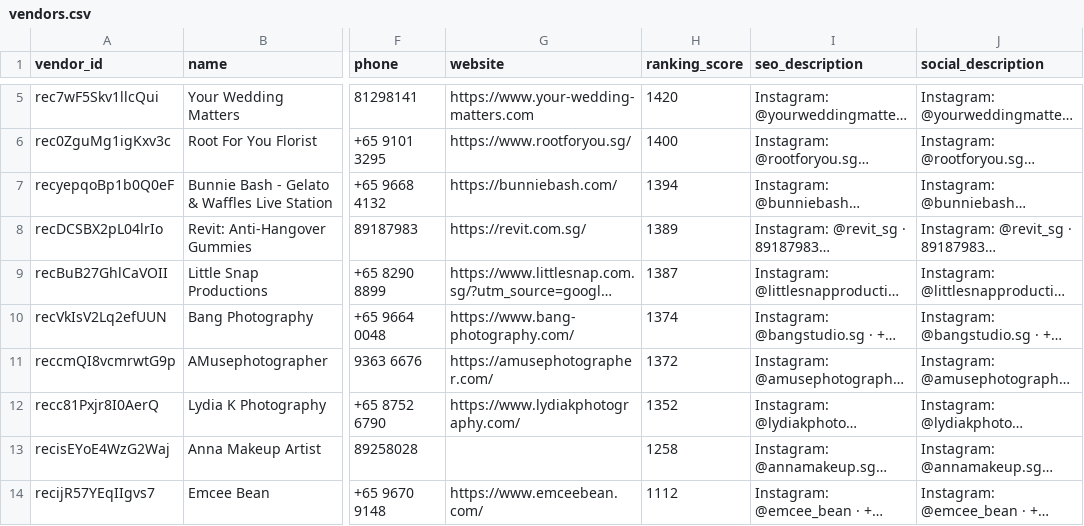
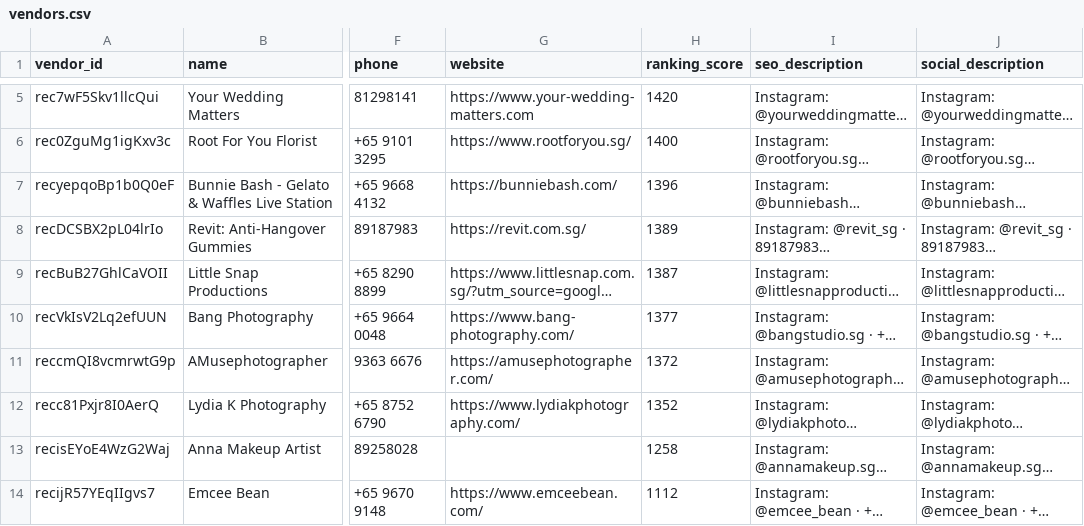
Before and after one commit to luarss/wedding-data, a CSV file: data/bly/vendors.csv, drawn as a sheet; only a part is shown, gaps mark what is left out; long unchanged cells end in …; the diff covers the shown part only; the diff names each change by its address in the sheet, - before the commit and + after, or states it on an @@ line.

```diff
--- a/data/bly/vendors.csv
+++ b/data/bly/vendors.csv
-H7 (ranking_score): 1394
+H7 (ranking_score): 1396
-H10 (ranking_score): 1374
+H10 (ranking_score): 1377
```
Also changed, not shown: 1 added row, 1 removed row and 2 edited cells elsewhere in this file, data/wd/photographers.csv, data/wd/venues.csv, 3 other files.
